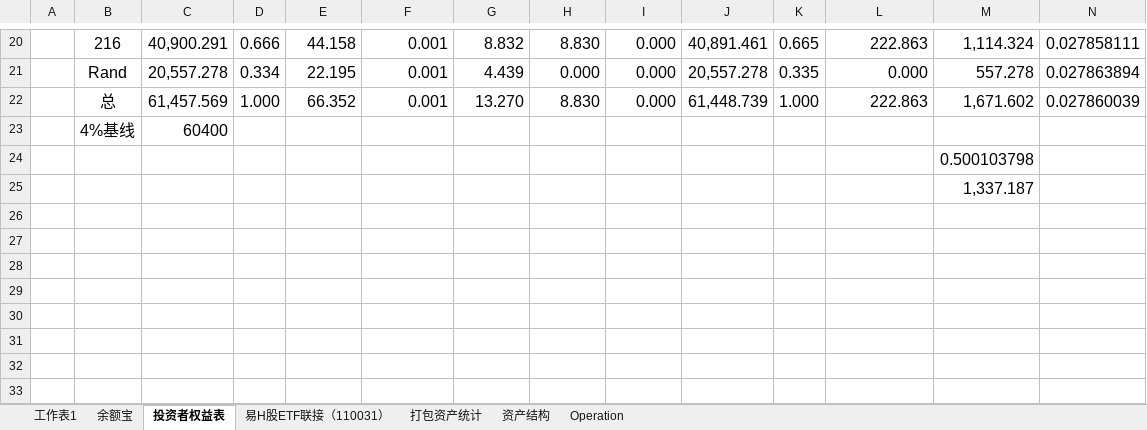
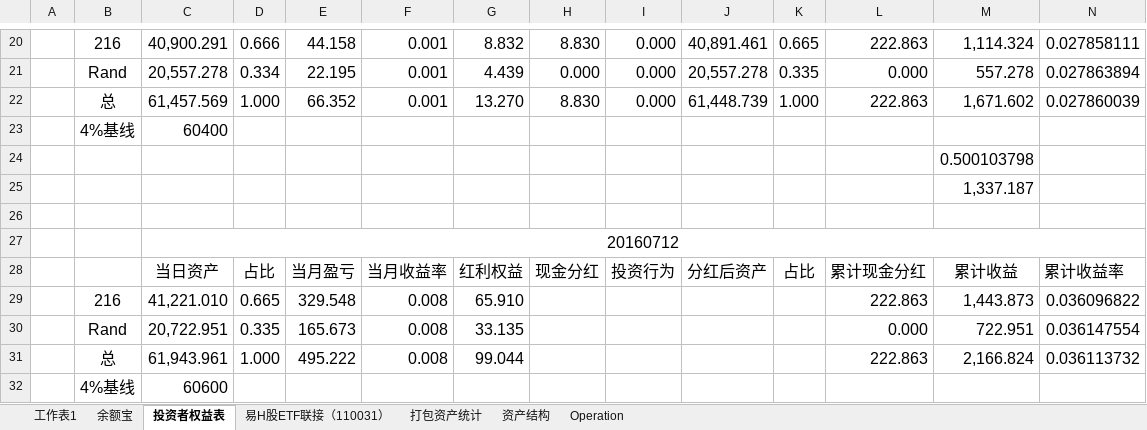
Before and after one commit to randliu/tractionrec, an Excel workbook: 加米基金.xlsx, sheet 投资者权益表, drawn as a sheet; only a part is shown, gaps mark what is left out; values as stored, in another font and other column widths than the file's, no borders; the diff names each change by its address in the sheet, - before the commit and + after, or states it on an @@ line.

Commit message:
12

```diff
--- a/加米基金.xlsx (sheet 投资者权益表)
+++ b/加米基金.xlsx (sheet 投资者权益表)
+row 26: (empty)
+row 27:  |  | 20160712
+row 28:  |  | 当日资产 | 占比 | 当月盈亏 | 当月收益率 | 红利权益 | 现金分红 | 投资行为 | 分红后资产 | 占比 | 累计现金分红 | 累计收益 | 累计收益率
+row 29:  | 216 | 41,221.010 | 0.665 | 329.548 | 0.008 | 65.910 |  |  |  |  | 222.863 | 1,443.873 | 0.036096822
+row 30:  | Rand | 20,722.951 | 0.335 | 165.673 | 0.008 | 33.135 |  |  |  |  | 0.000 | 722.951 | 0.036147554
+row 31:  | 总 | 61,943.961 | 1.000 | 495.222 | 0.008 | 99.044 |  |  |  |  | 222.863 | 2,166.824 | 0.036113732
+row 32:  | 4%基线 | 60600
```
Also changed, not shown: sheet 资产结构, sheet 易H股ETF联接（110031）, sheet 余额宝.
